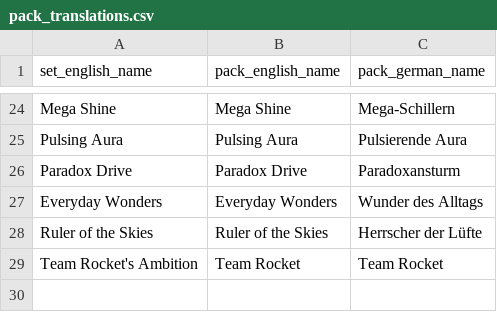
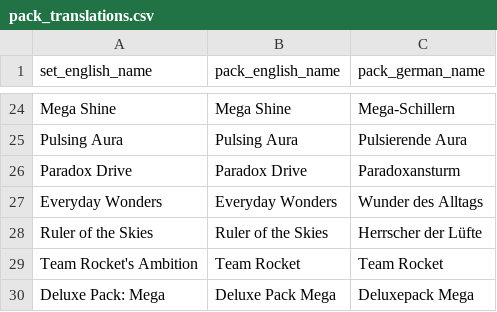
Before and after one commit to nyxdis/tcgp-tracker, a CSV file: data/pack_translations.csv, drawn as a sheet; only a part is shown, gaps mark what is left out.

Commit message:
chore(data): update cards, sets and translations

```diff
--- a/data/pack_translations.csv
+++ b/data/pack_translations.csv
@@ -29 +29,2 @@ Ruler of the Skies,Ruler of the Skies,Herrscher der Lüfte
 Team Rocket's Ambition,Team Rocket,Team Rocket
+Deluxe Pack: Mega,Deluxe Pack Mega,Deluxepack Mega
```
Also changed, not shown: data/set_translations.csv, data/sets.csv, 1 other file.
